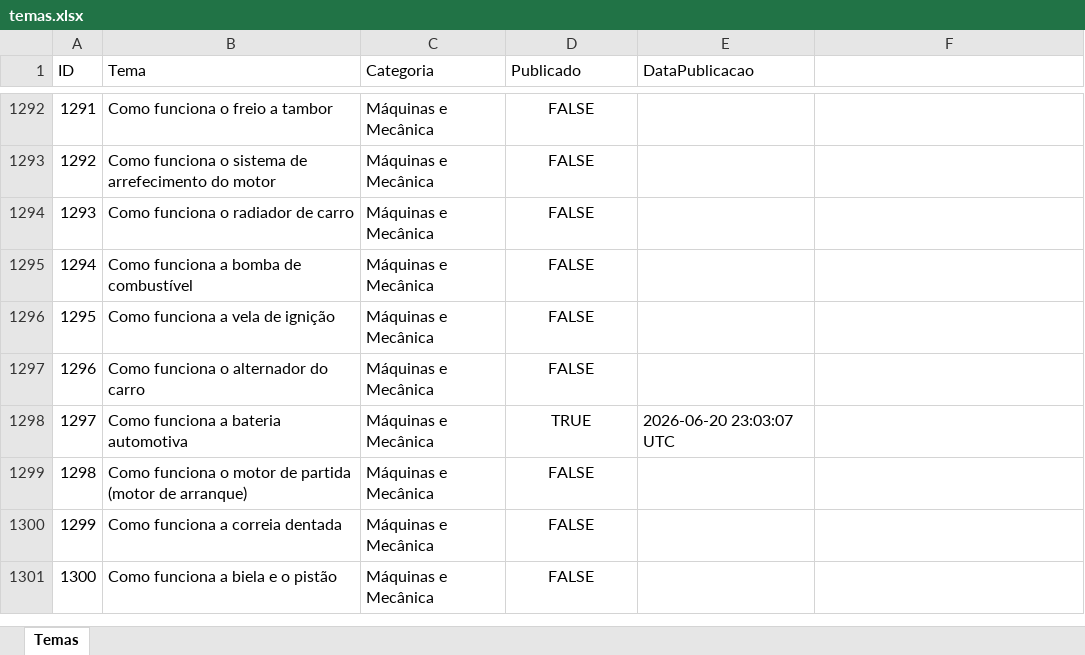
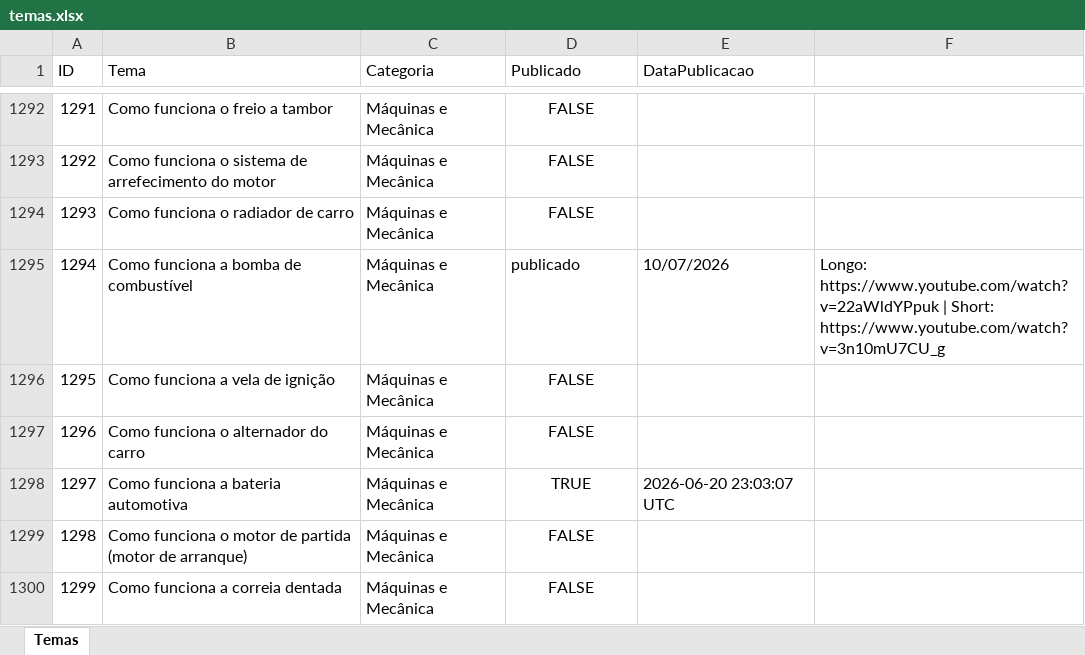
Before and after one commit to wilianjanez/InfoClubYT, an Excel workbook: temas/temas.xlsx, sheet Temas, drawn as a sheet; only a part is shown, gaps mark what is left out; the shorter side is filled out with more unchanged rows; values as stored, in another font and other column widths than the file's, no borders; the diff names each change by its address in the sheet, - before the commit and + after, or states it on an @@ line.

```diff
--- a/temas/temas.xlsx (sheet Temas)
+++ b/temas/temas.xlsx (sheet Temas)
-D1295 (Publicado): FALSE
+D1295 (Publicado): publicado
-D1295 alignment: center
+D1295 alignment: left
-E1295 (DataPublicacao): (empty)
+E1295 (DataPublicacao): 10/07/2026
-F1295: (empty)
+F1295: Longo: https://www.youtube.com/watch?v=22aWldYPpuk | Short: https://www.youtube.com/watch?v=3n10mU7CU_g
```
